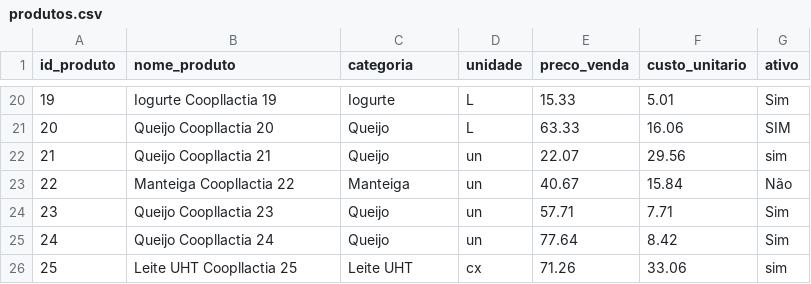
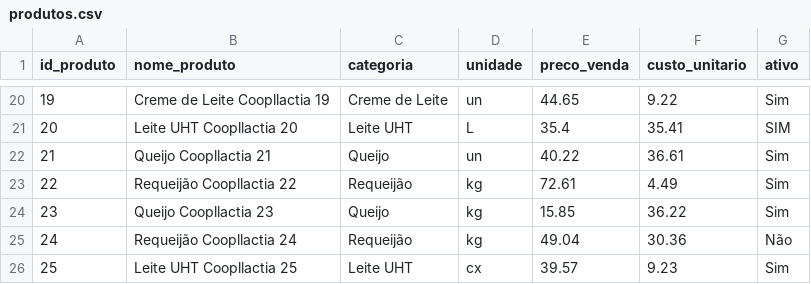
Before and after one commit to ebbonfimm/case_sicoob_coopllactia, a CSV file: raw_data/produtos.csv, drawn as a sheet; only a part is shown, gaps mark what is left out; the diff covers the shown part only.

```diff
--- a/raw_data/produtos.csv
+++ b/raw_data/produtos.csv
@@ -20,7 +20,7 @@ id_produto,nome_produto,categoria,unidade,preco_venda,custo_unitario,ativo
-19,Iogurte Coopllactia 19,Iogurte,L,15.33,5.01,Sim
-20,Queijo Coopllactia 20,Queijo,L,63.33,16.06,SIM
-21,Queijo Coopllactia 21,Queijo,un,22.07,29.56,sim
-22,Manteiga Coopllactia 22,Manteiga,un,40.67,15.84,Não
-23,Queijo Coopllactia 23,Queijo,un,57.71,7.71,Sim
-24,Queijo Coopllactia 24,Queijo,un,77.64,8.42,Sim
-25,Leite UHT Coopllactia 25,Leite UHT,cx,71.26,33.06,sim
+19,Creme de Leite Coopllactia 19,Creme de Leite,un,44.65,9.22,Sim
+20,Leite UHT Coopllactia 20,Leite UHT,L,35.4,35.41,SIM
+21,Queijo Coopllactia 21,Queijo,un,40.22,36.61,Sim
+22,Requeijão Coopllactia 22,Requeijão,kg,72.61,4.49,Sim
+23,Queijo Coopllactia 23,Queijo,kg,15.85,36.22,Sim
+24,Requeijão Coopllactia 24,Requeijão,kg,49.04,30.36,Não
+25,Leite UHT Coopllactia 25,Leite UHT,cx,39.57,9.23,Sim
```
Also changed, not shown: 115 edited cells elsewhere in this file, raw_data/entregas.csv, raw_data/itens_pedido.csv, 12 other files.
